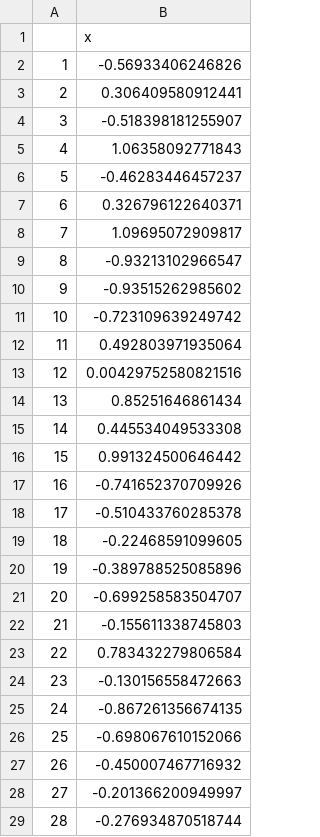
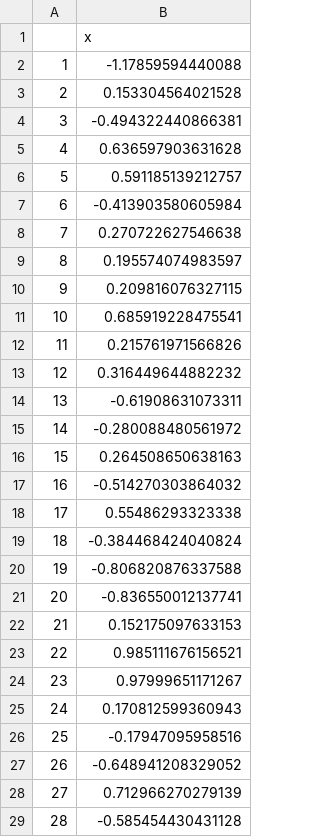
Before and after one commit to ArthurGorgonio/Computational-Inteligence, a CSV file: R/weights/0.csv, drawn as a sheet; only a part is shown; the diff covers the shown part only.

```diff
--- a/R/weights/0.csv
+++ b/R/weights/0.csv
@@ -1,29 +1,29 @@
 "","x"
-"1",-0.56933406246826
-"2",0.306409580912441
-"3",-0.518398181255907
-"4",1.06358092771843
-"5",-0.46283446457237
-"6",0.326796122640371
-"7",1.09695072909817
-"8",-0.93213102966547
-"9",-0.93515262985602
-"10",-0.723109639249742
-"11",0.492803971935064
-"12",0.00429752580821516
-"13",0.85251646861434
-"14",0.445534049533308
-"15",0.991324500646442
-"16",-0.741652370709926
-"17",-0.510433760285378
-"18",-0.22468591099605
-"19",-0.389788525085896
-"20",-0.699258583504707
-"21",-0.155611338745803
-"22",0.783432279806584
-"23",-0.130156558472663
-"24",-0.867261356674135
-"25",-0.698067610152066
-"26",-0.450007467716932
-"27",-0.201366200949997
-"28",-0.276934870518744
+"1",-1.17859594440088
+"2",0.153304564021528
+"3",-0.494322440866381
+"4",0.636597903631628
+"5",0.591185139212757
+"6",-0.413903580605984
+"7",0.270722627546638
+"8",0.195574074983597
+"9",0.209816076327115
+"10",0.685919228475541
+"11",0.215761971566826
+"12",0.316449644882232
+"13",-0.61908631073311
+"14",-0.280088480561972
+"15",0.264508650638163
+"16",-0.514270303864032
+"17",0.55486293323338
+"18",-0.384468424040824
+"19",-0.806820876337588
+"20",-0.836550012137741
+"21",0.152175097633153
+"22",0.985111676156521
+"23",0.97999651171267
+"24",0.170812599360943
+"25",-0.17947095958516
+"26",-0.648941208329052
+"27",0.712966270279139
+"28",-0.585454430431128
```
Also changed, not shown: 8 edited cells elsewhere in this file, R/weights/2.csv, R/weights/3.csv, 34 other files.
